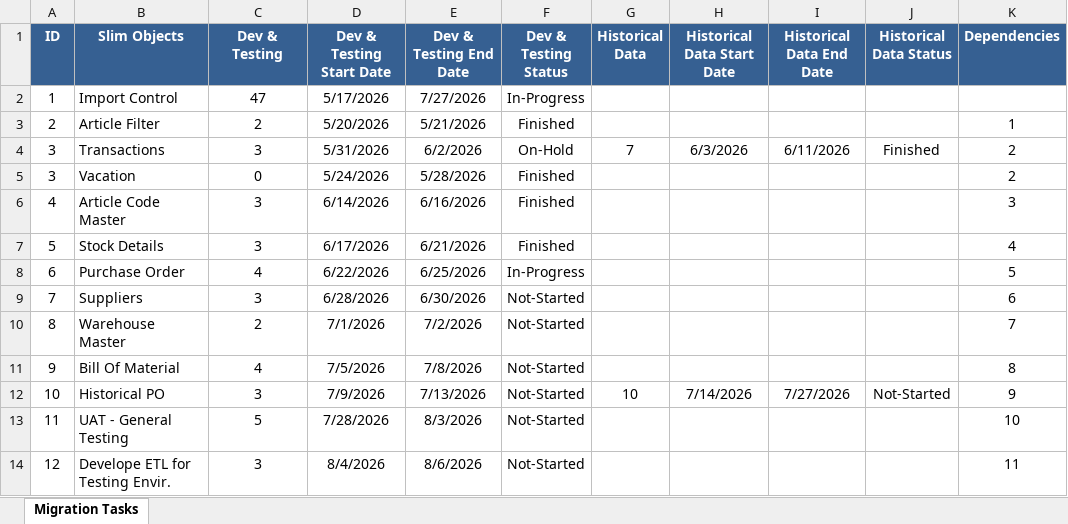
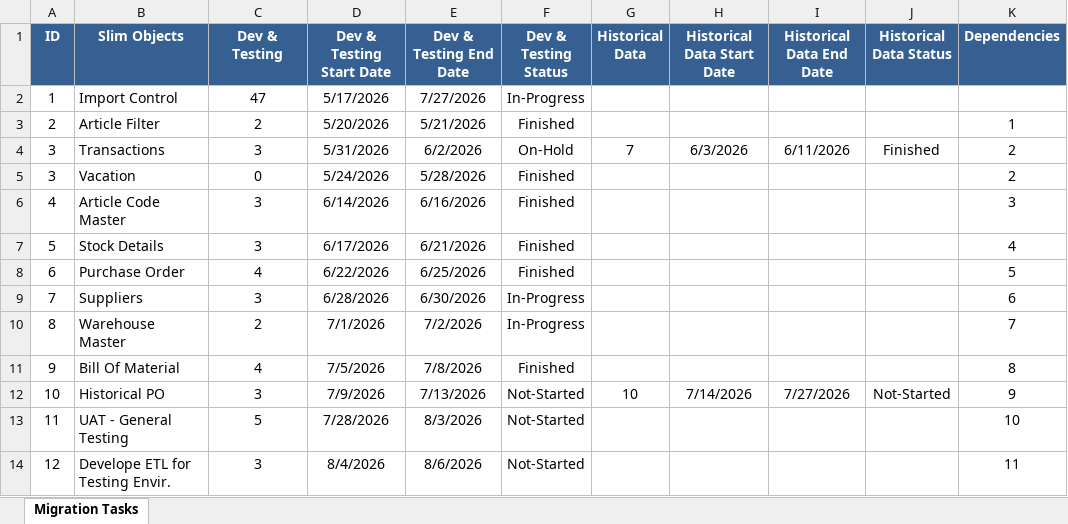
Before and after one commit to minaGalil/Trolley-Slimstock-Project, an Excel workbook: data.xlsx, sheet Migration Tasks, drawn as a sheet; values as stored, in another font and other column widths than the file's, no borders; the diff names each change by its address in the sheet, - before the commit and + after, or states it on an @@ line.

Commit message:
Update data.xlsx

```diff
--- a/data.xlsx (sheet Migration Tasks)
+++ b/data.xlsx (sheet Migration Tasks)
-F8 (Dev & Testing Status): In-Progress
+F8 (Dev & Testing Status): Finished
-F9:F10 (Dev & Testing Status): Not-Started
+F9:F10 (Dev & Testing Status): In-Progress
-F11 (Dev & Testing Status): Not-Started
+F11 (Dev & Testing Status): Finished
```
